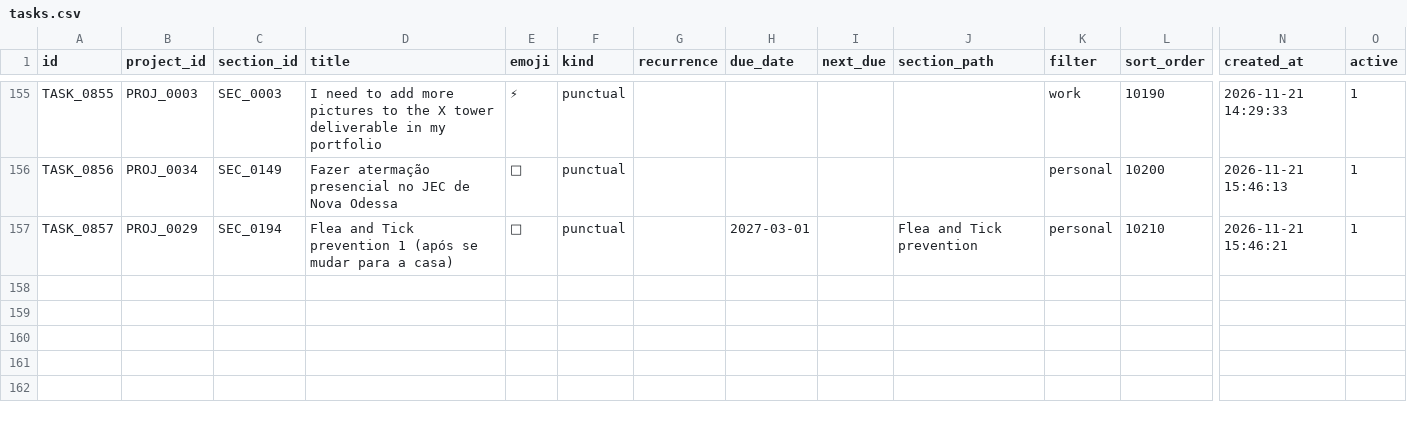
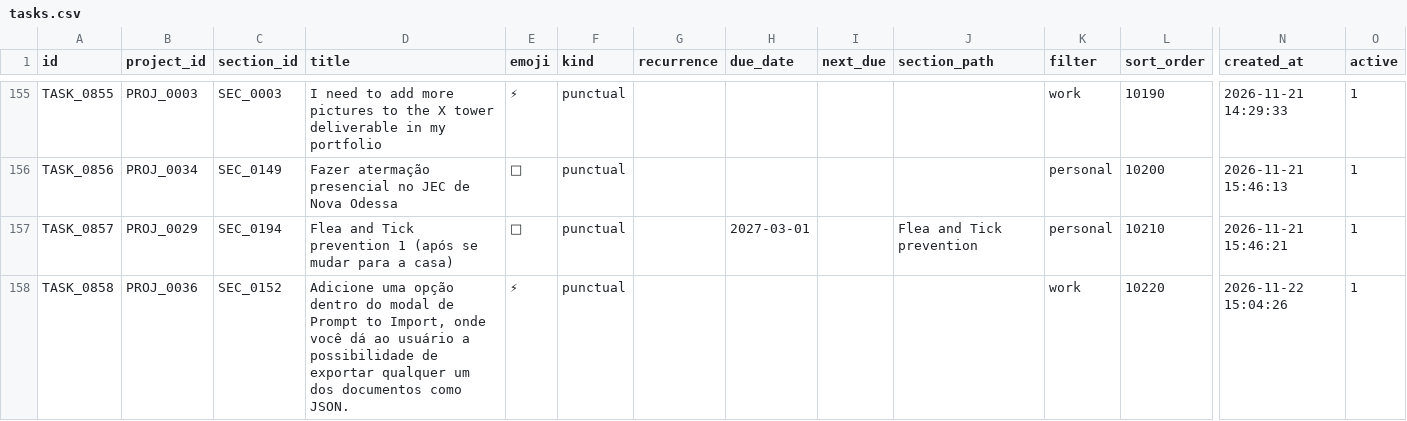
Before and after one commit to duducm2/scripts, a CSV file: tasks/data/tasks.csv, drawn as a sheet; only a part is shown, gaps mark what is left out; rows hold the shown columns only; the diff names each change by its address in the sheet, - before the commit and + after, or states it on an @@ line.

```diff
--- a/tasks/data/tasks.csv
+++ b/tasks/data/tasks.csv
+row 158: TASK_0858 | PROJ_0036 | SEC_0152 | Adicione uma opção dentro do modal de Prompt to Import, onde você dá ao usuário a possibilidade de exportar qualquer um dos documentos como JSON. | ⚡ | punctual |  |  |  |  | work | 10220 | 2026-11-22 15:04:26 | 1
```
Also changed, not shown: 5 other files.
